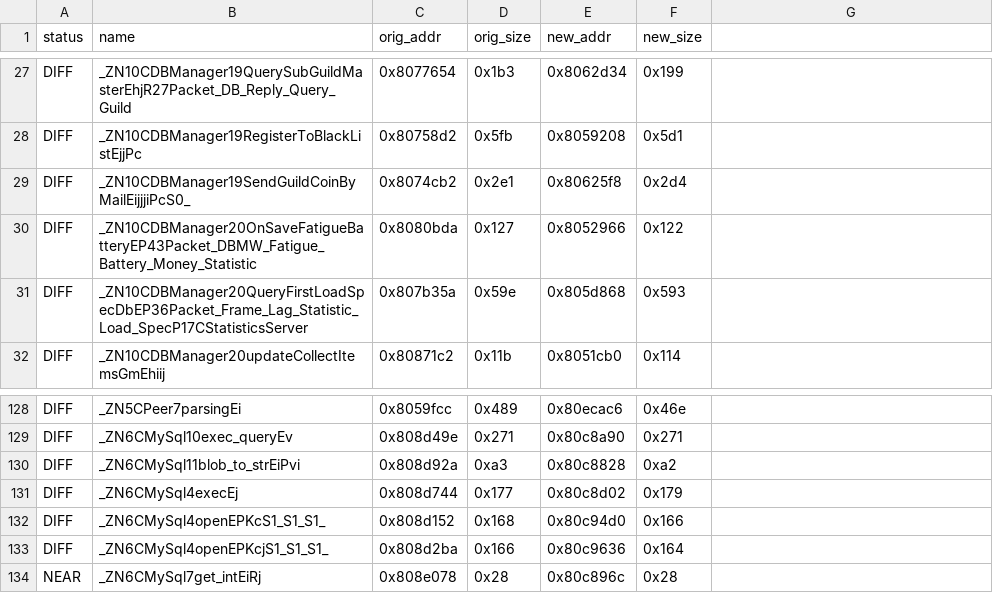
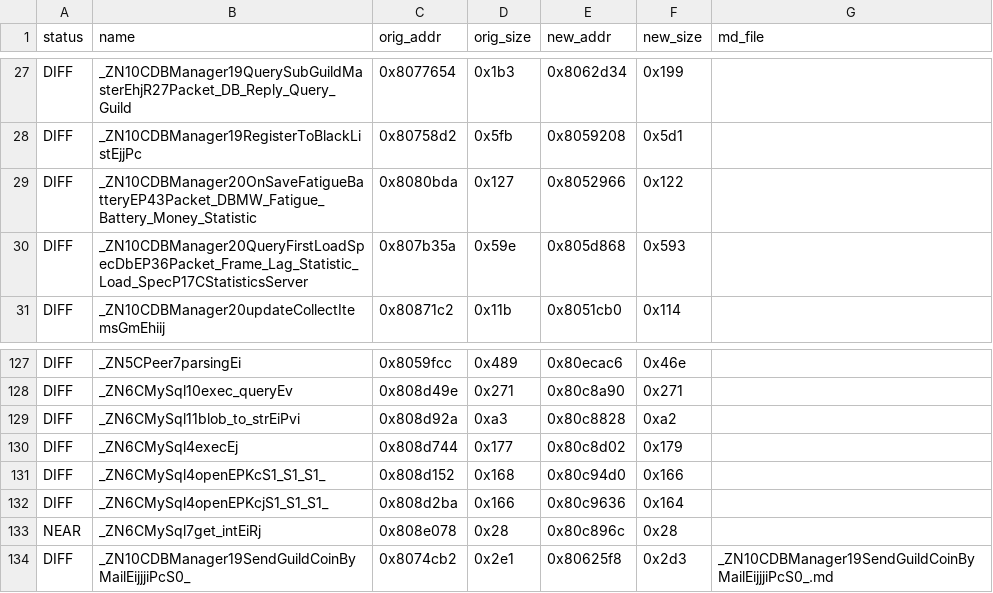
Before and after one commit to LoyieKing/dnf_workspace, a TSV file: dnf_decompile/function_reports/dbmw/manifest.tsv, drawn as a sheet; only a part is shown, gaps mark what is left out; removed rows and columns are numbered as before the commit, all else as after; the diff names each change by its address in the sheet, - before the commit and + after, or states it on an @@ line.

Commit message:
dbmw: SendGuildCoinByMail tm 字段修复（hour+1/min=0/sec=0，ORIG 行为；与 AwardGuildCoinByMail 同口径）

```diff
--- a/dnf_decompile/function_reports/dbmw/manifest.tsv
+++ b/dnf_decompile/function_reports/dbmw/manifest.tsv
-G1: (empty)
+G1: md_file
-row 29: DIFF | _ZN10CDBManager19SendGuildCoinByMailEijjjiPcS0_ | 0x8074cb2 | 0x2e1 | 0x80625f8 | 0x2d4
+row 134: DIFF | _ZN10CDBManager19SendGuildCoinByMailEijjjiPcS0_ | 0x8074cb2 | 0x2e1 | 0x80625f8 | 0x2d3 | _ZN10CDBManager19SendGuildCoinByMailEijjjiPcS0_.md
```
Also changed, not shown: 2 other files.
